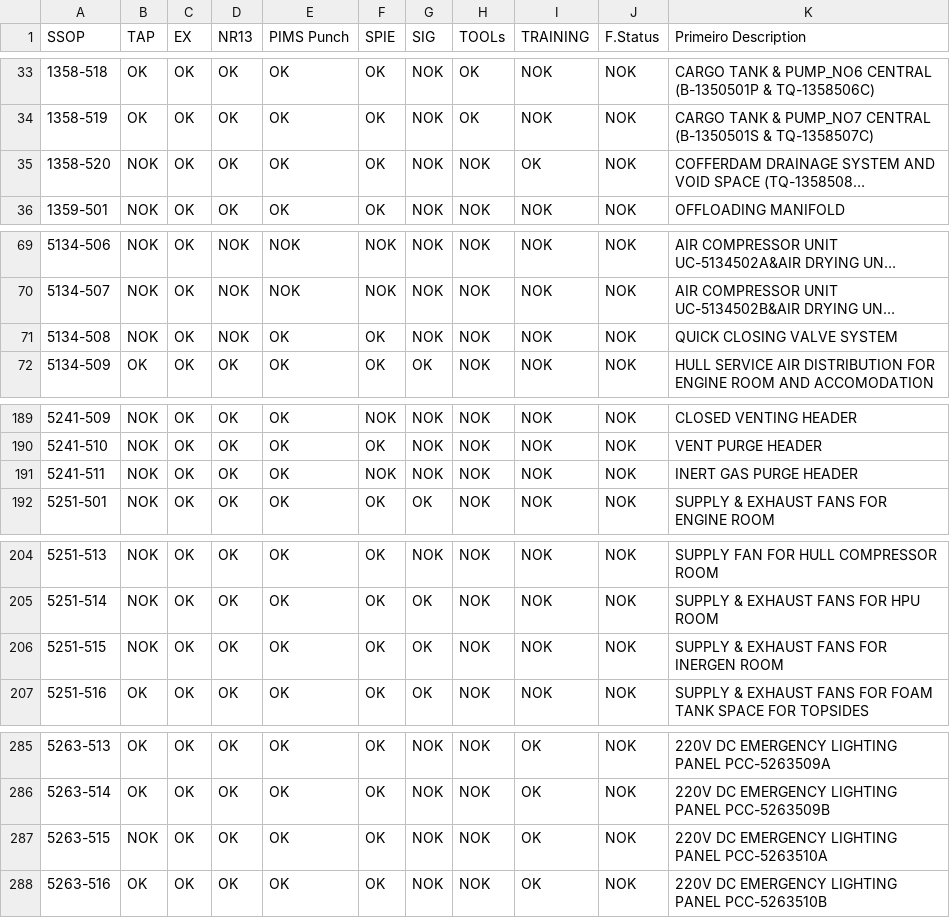
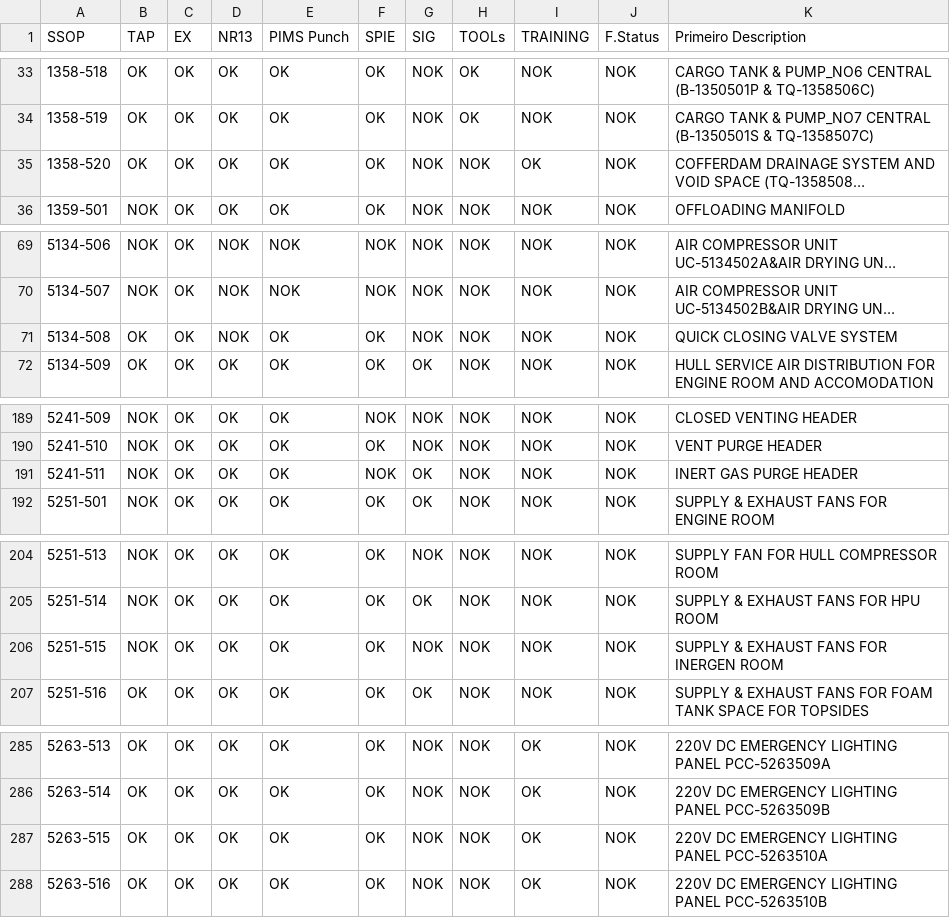
Before and after one commit to leojaime20/TTAS-Check, a CSV file: public/data/ttas.csv, drawn as a sheet; only a part is shown, gaps mark what is left out; long unchanged cells end in …; the diff covers the shown part only; the diff names each change by its address in the sheet, - before the commit and + after, or states it on an @@ line.

Commit message:
Add files via upload

```diff
--- a/public/data/ttas.csv
+++ b/public/data/ttas.csv
-B35 (TAP): NOK
+B35 (TAP): OK
-B71 (TAP): NOK
+B71 (TAP): OK
-G191 (SIG): NOK
+G191 (SIG): OK
-G206 (SIG): OK
+G206 (SIG): NOK
-B287 (TAP): NOK
+B287 (TAP): OK
```
Also changed, not shown: 2 edited cells elsewhere in this file.
